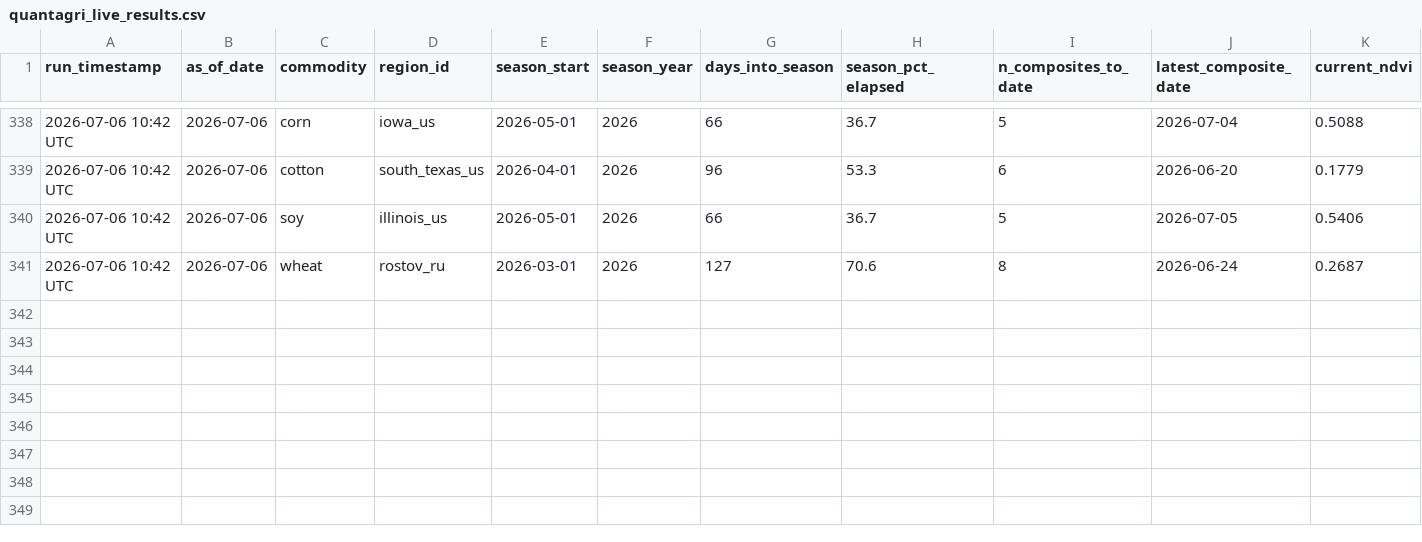
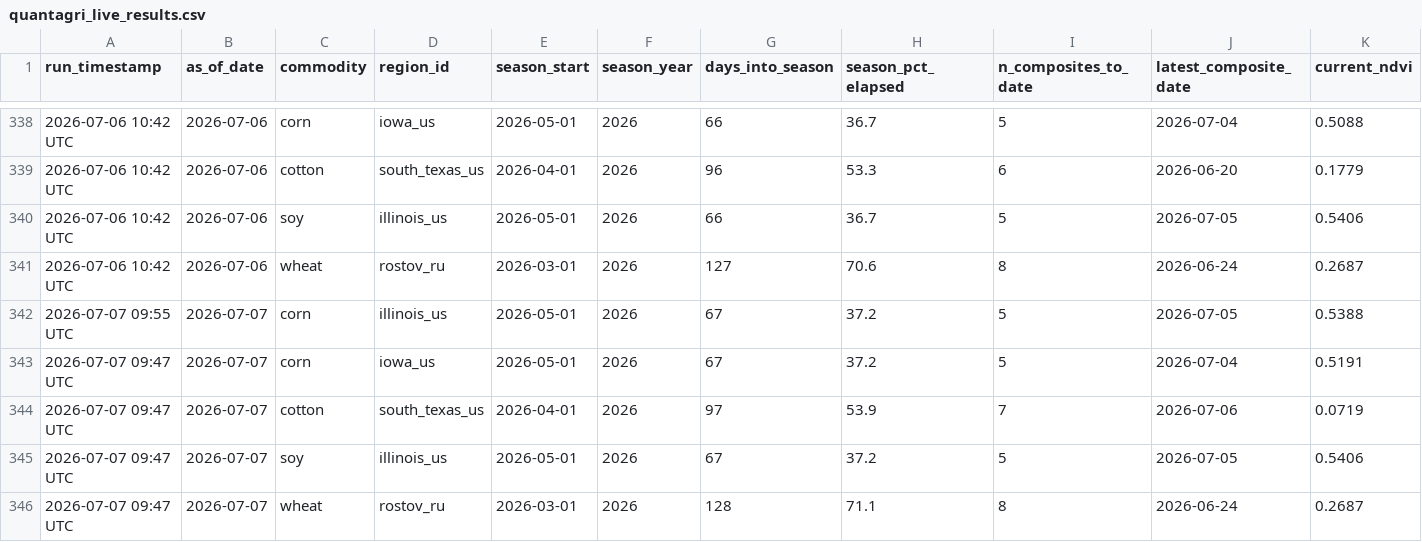
Before and after one commit to rmkenv/quantag, a CSV file: quantagri_live/quantagri_live_results.csv, drawn as a sheet; only a part is shown, gaps mark what is left out; rows hold the shown columns only; the diff names each change by its address in the sheet, - before the commit and + after, or states it on an @@ line.

```diff
--- a/quantagri_live/quantagri_live_results.csv
+++ b/quantagri_live/quantagri_live_results.csv
+row 342: 2026-07-07 09:55 UTC | 2026-07-07 | corn | illinois_us | 2026-05-01 | 2026 | 67 | 37.2 | 5 | 2026-07-05 | 0.5388
+row 343: 2026-07-07 09:47 UTC | 2026-07-07 | corn | iowa_us | 2026-05-01 | 2026 | 67 | 37.2 | 5 | 2026-07-04 | 0.5191
+row 344: 2026-07-07 09:47 UTC | 2026-07-07 | cotton | south_texas_us | 2026-04-01 | 2026 | 97 | 53.9 | 7 | 2026-07-06 | 0.0719
+row 345: 2026-07-07 09:47 UTC | 2026-07-07 | soy | illinois_us | 2026-05-01 | 2026 | 67 | 37.2 | 5 | 2026-07-05 | 0.5406
+row 346: 2026-07-07 09:47 UTC | 2026-07-07 | wheat | rostov_ru | 2026-03-01 | 2026 | 128 | 71.1 | 8 | 2026-06-24 | 0.2687
```
Also changed, not shown: quantagri_live/quantagri_live_alerts.csv, quantagri_live/quantagri_signal_scorecard.csv.
